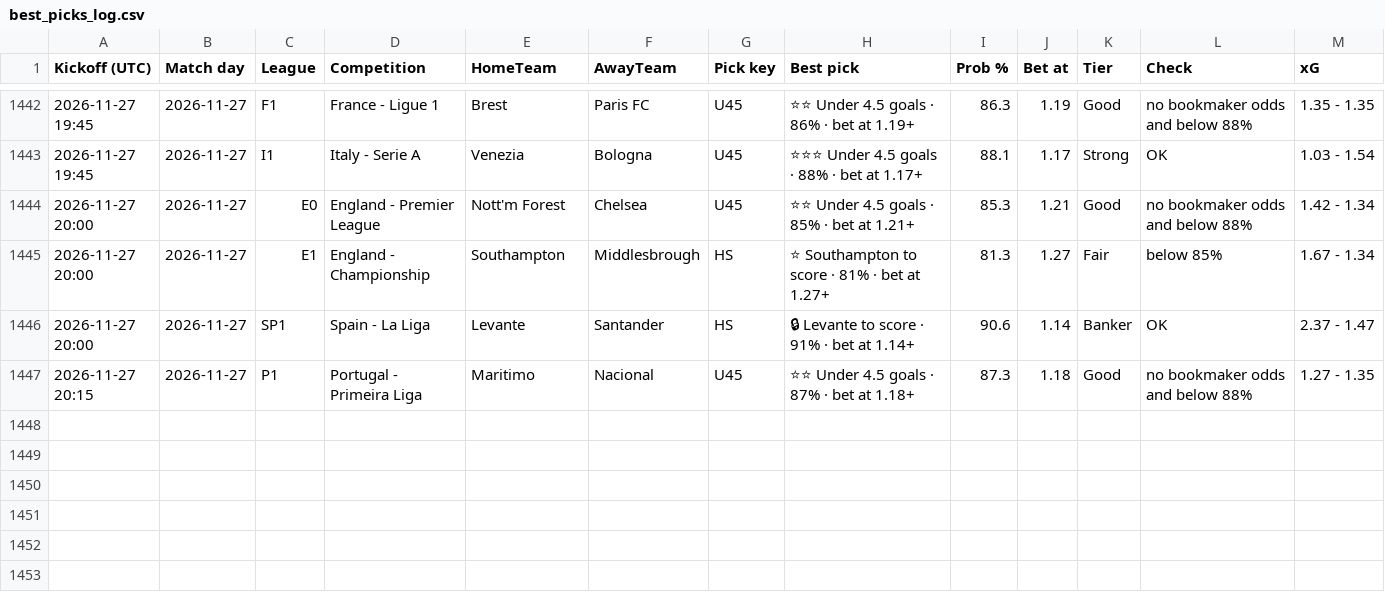
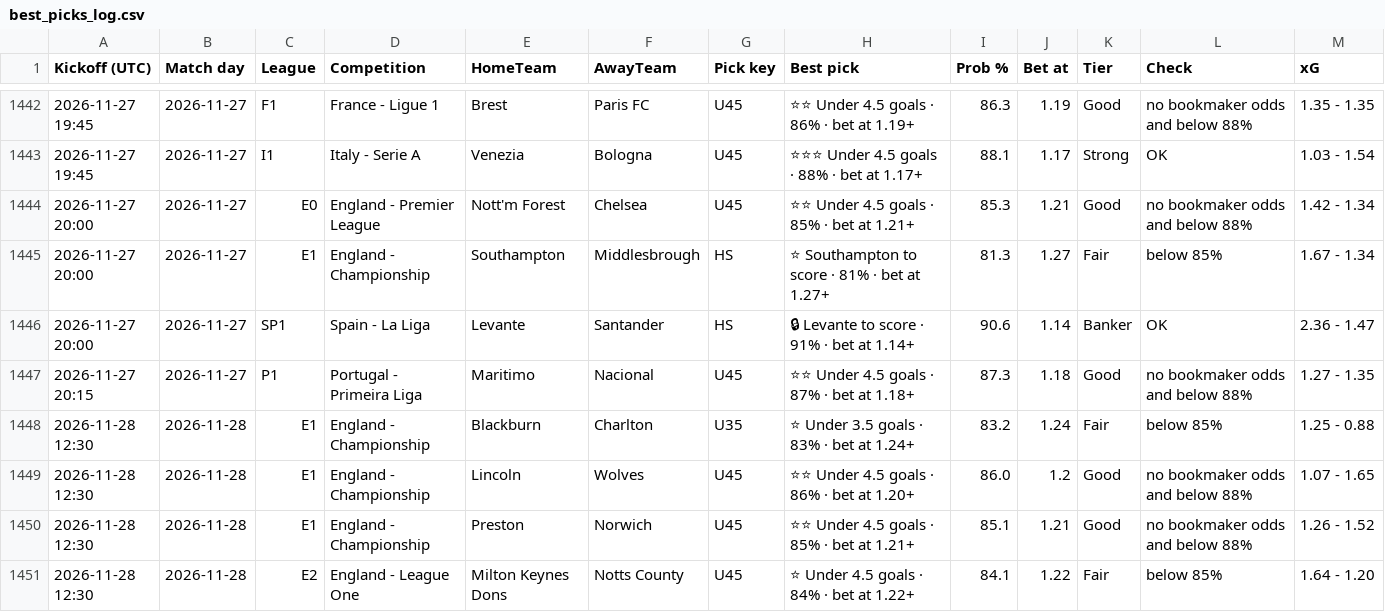
Before and after one commit to tambejasparh/epl-value-dashboard, a CSV file: best_picks_log.csv, drawn as a sheet; only a part is shown, gaps mark what is left out; the diff covers the shown part only.

```diff
--- a/best_picks_log.csv
+++ b/best_picks_log.csv
@@ -1445,3 +1445,7 @@ Kickoff (UTC),Match day,League,Competition,HomeTeam,AwayTeam,Pick key,Best pick,
 2026-11-27 20:00,2026-11-27,E1,England - Championship,Southampton,Middlesbrough,HS,⭐ Southampton to score · 81% · bet at 1.27+,81.3,1.27,Fair,below 85%,1.67 - 1.34
-2026-11-27 20:00,2026-11-27,SP1,Spain - La Liga,Levante,Santander,HS,🔒 Levante to score · 91% · bet at 1.14+,90.6,1.14,Banker,OK,2.37 - 1.47
+2026-11-27 20:00,2026-11-27,SP1,Spain - La Liga,Levante,Santander,HS,🔒 Levante to score · 91% · bet at 1.14+,90.6,1.14,Banker,OK,2.36 - 1.47
 2026-11-27 20:15,2026-11-27,P1,Portugal - Primeira Liga,Maritimo,Nacional,U45,⭐⭐ Under 4.5 goals · 87% · bet at 1.18+,87.3,1.18,Good,no bookmaker odds and below 88%,1.27 - 1.35
+2026-11-28 12:30,2026-11-28,E1,England - Championship,Blackburn,Charlton,U35,⭐ Under 3.5 goals · 83% · bet at 1.24+,83.2,1.24,Fair,below 85%,1.25 - 0.88
+2026-11-28 12:30,2026-11-28,E1,England - Championship,Lincoln,Wolves,U45,⭐⭐ Under 4.5 goals · 86% · bet at 1.20+,86.0,1.2,Good,no bookmaker odds and below 88%,1.07 - 1.65
+2026-11-28 12:30,2026-11-28,E1,England - Championship,Preston,Norwich,U45,⭐⭐ Under 4.5 goals · 85% · bet at 1.21+,85.1,1.21,Good,no bookmaker odds and below 88%,1.26 - 1.52
+2026-11-28 12:30,2026-11-28,E2,England - League One,Milton Keynes Dons,Notts County,U45,⭐ Under 4.5 goals · 84% · bet at 1.22+,84.1,1.22,Fair,below 85%,1.64 - 1.20
```
Also changed, not shown: 5 added rows and 56 edited cells elsewhere in this file, data_snapshot/international.csv, data_snapshot/results_CHN.csv, 12 other files.
